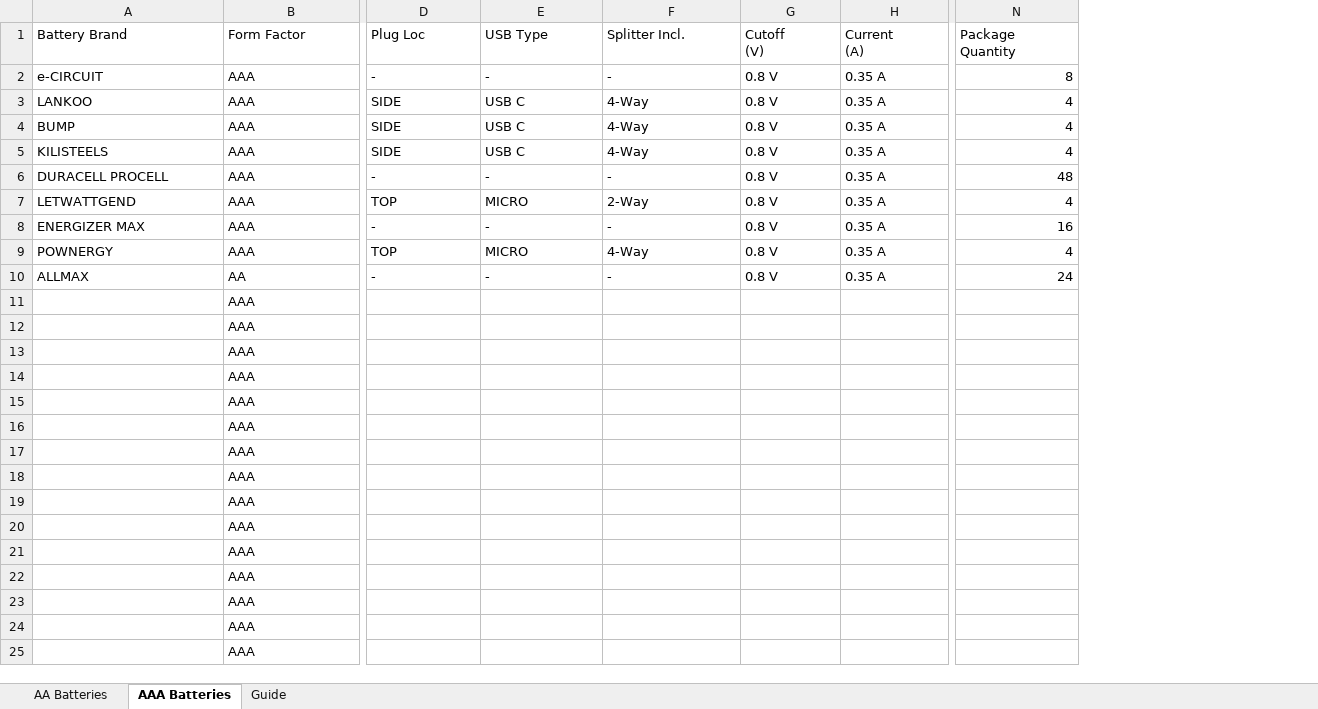
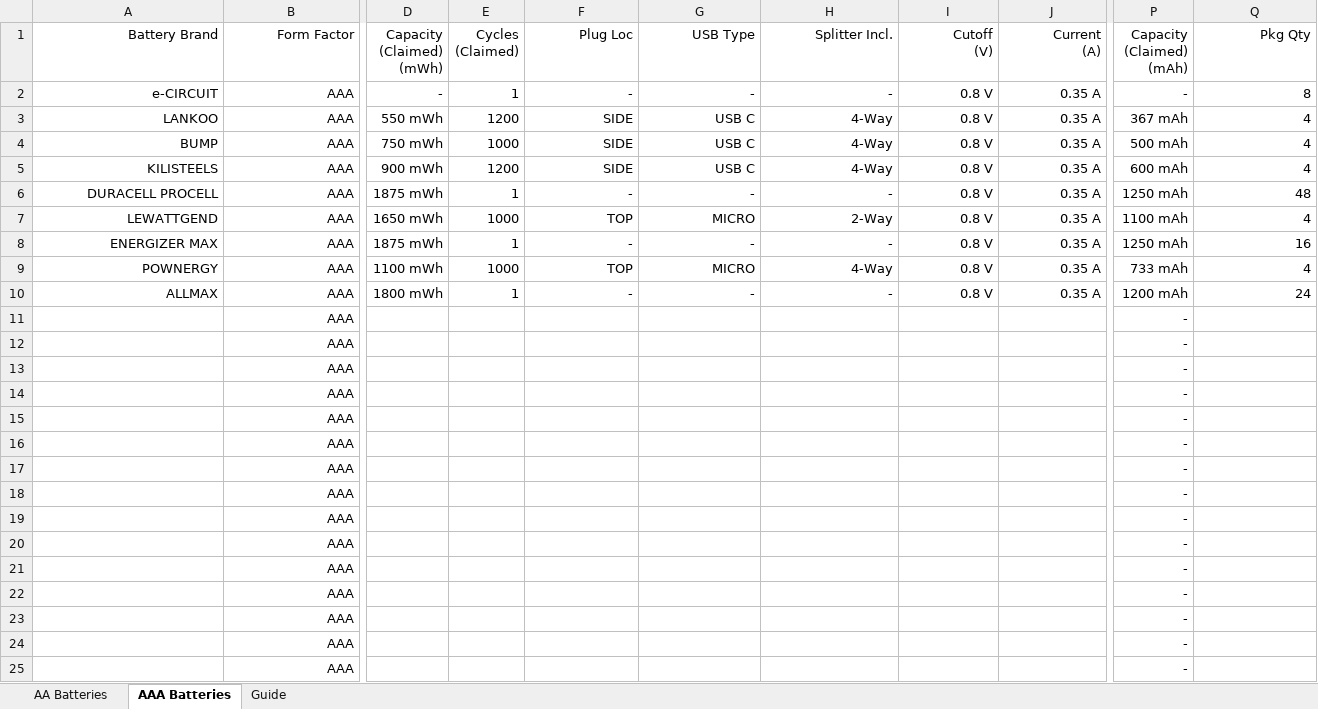
Before and after one commit to mcavallo-git/Coding, an Excel workbook: hardware/battery-capacity-tests_lithium-ion_AA-AAA.xlsx, sheet AAA Batteries, drawn as a sheet; only a part is shown, gaps mark what is left out; values as stored, in another font and other column widths than the file's, no borders; conditional formats and table styles not drawn; addresses are those after the commit; the diff covers the shown part only; the diff names each change by its address in the sheet, - before the commit and + after, or states it on an @@ line.

Commit message:
Update battery-capacity-tests_lithium-ion_AA-AAA.xlsx

```diff
--- a/hardware/battery-capacity-tests_lithium-ion_AA-AAA.xlsx (sheet AAA Batteries)
+++ b/hardware/battery-capacity-tests_lithium-ion_AA-AAA.xlsx (sheet AAA Batteries)
+column D (Capacity (Claimed) (mWh)), rows 2-10: - | 550 mWh | 750 mWh | 900 mWh | 1875 mWh | 1650 mWh | 1875 mWh | 1100 mWh | 1800 mWh
+column E (Cycles (Claimed)), rows 2-10: 1 | 1200 | 1000 | 1200 | 1 | 1000 | 1 | 1000 | 1
+column P (Capacity (Claimed) (mAh)), rows 2-25: - | 367 mAh | 500 mAh | 600 mAh | 1250 mAh | 1100 mAh | 1250 mAh | 733 mAh | 1200 mAh | - | - | - | - | - | - | - | - | - | - | - | - | - | - | -
-A1:B10 alignment: left
+A1:B10 alignment: right
-F1:J1 alignment: left
+F1:J1 alignment: right
-Q1: Package Quantity
+Q1: Pkg Qty
-Q1 alignment: left
+Q1 alignment: right
-F2:J10 alignment: left
+F2:J10 alignment: right
-A7 (Battery Brand): LETWATTGEND
+A7 (Battery Brand): LEWATTGEND
-B10 (Form Factor): AA
+B10 (Form Factor): AAA
-B11:B25 alignment: left
+B11:B25 alignment: right
```
Also changed, not shown: cell formats elsewhere in this sheet, sheet AA Batteries, formulas that keep their value.
